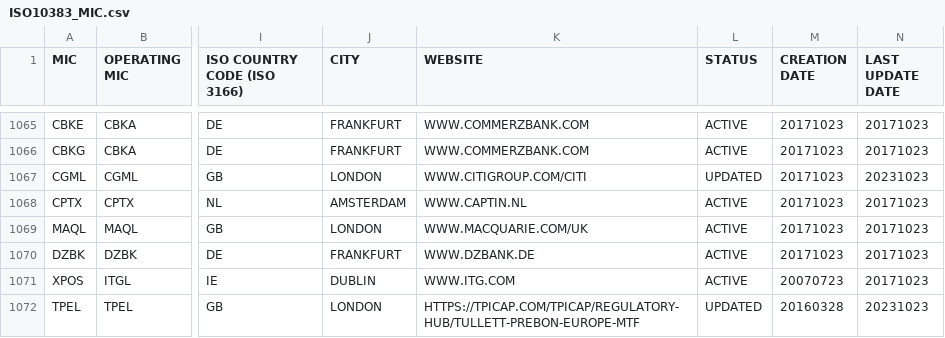
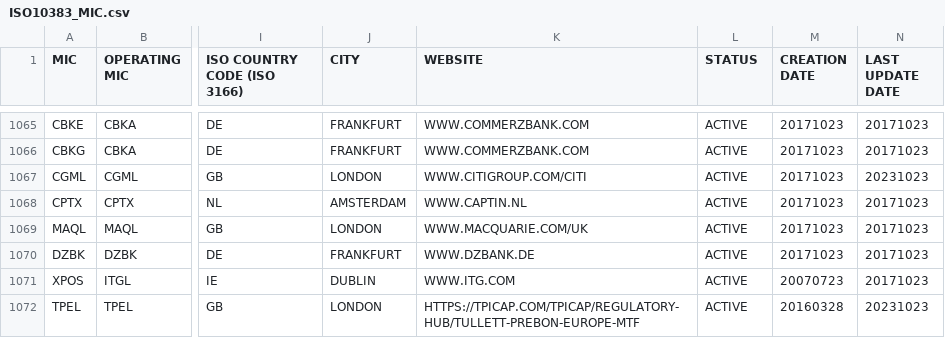
Before and after one commit to w3stling/mic, a CSV file: src/main/resources/ISO10383_MIC.csv, drawn as a sheet; only a part is shown, gaps mark what is left out; the diff covers the shown part only; the diff names each change by its address in the sheet, - before the commit and + after, or states it on an @@ line.

```diff
--- a/src/main/resources/ISO10383_MIC.csv
+++ b/src/main/resources/ISO10383_MIC.csv
-L1067 (STATUS): UPDATED
+L1067 (STATUS): ACTIVE
-L1072 (STATUS): UPDATED
+L1072 (STATUS): ACTIVE
```
Also changed, not shown: 4 added rows and 82 edited cells elsewhere in this file.
